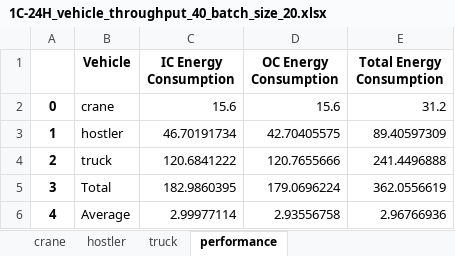
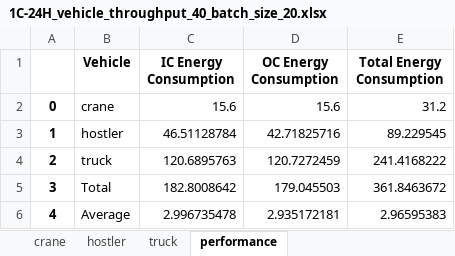
Before and after one commit to qianntong/LIFTS, an Excel workbook: output/double_track_results/1C-24H_vehicle_throughput_40_batch_size_20.xlsx, sheet performance, drawn as a sheet; values as stored, in another font and other column widths than the file's, no borders; the diff names each change by its address in the sheet, - before the commit and + after, or states it on an @@ line.

```diff
--- a/output/double_track_results/1C-24H_vehicle_throughput_40_batch_size_20.xlsx (sheet performance)
+++ b/output/double_track_results/1C-24H_vehicle_throughput_40_batch_size_20.xlsx (sheet performance)
-C3 (IC Energy Consumption): 46.70191734
+C3 (IC Energy Consumption): 46.51128784
-D3 (OC Energy Consumption): 42.70405575
+D3 (OC Energy Consumption): 42.71825716
-E3 (Total Energy Consumption): 89.40597309
+E3 (Total Energy Consumption): 89.229545
-C4 (IC Energy Consumption): 120.6841222
+C4 (IC Energy Consumption): 120.6895763
-D4 (OC Energy Consumption): 120.7655666
+D4 (OC Energy Consumption): 120.7272459
-E4 (Total Energy Consumption): 241.4496888
+E4 (Total Energy Consumption): 241.4168222
-C5 (IC Energy Consumption): 182.9860395
+C5 (IC Energy Consumption): 182.8008642
-D5 (OC Energy Consumption): 179.0696224
+D5 (OC Energy Consumption): 179.045503
-E5 (Total Energy Consumption): 362.0556619
+E5 (Total Energy Consumption): 361.8463672
-C6 (IC Energy Consumption): 2.99977114
+C6 (IC Energy Consumption): 2.996735478
-D6 (OC Energy Consumption): 2.93556758
+D6 (OC Energy Consumption): 2.935172181
-E6 (Total Energy Consumption): 2.96766936
+E6 (Total Energy Consumption): 2.96595383
```
Also changed, not shown: sheet hostler, sheet truck, sheet crane, output/double_track_results/double_track_simulation_crane_1_hostler_24.xlsx, output/single_track_results/1C-24H_container_throughput_40_batch_size_20.xlsx, 3 other files.
